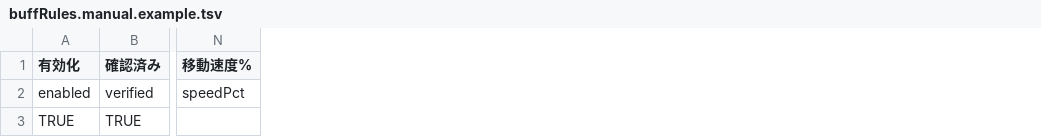
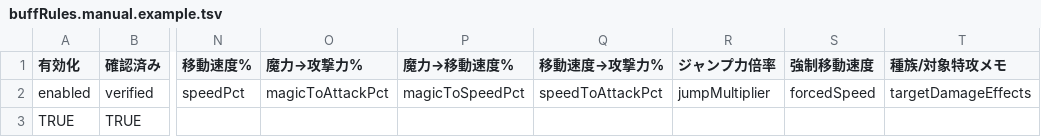
Before and after one commit to sincostanrap-droid/Master-of-Epic-web-damage-tool, a TSV file: data/manual/buffRules.manual.example.tsv, drawn as a sheet; only a part is shown, gaps mark what is left out; the diff names each change by its address in the sheet, - before the commit and + after, or states it on an @@ line.

```diff
--- a/data/manual/buffRules.manual.example.tsv
+++ b/data/manual/buffRules.manual.example.tsv
+column O (魔力→攻撃力%), row 2: magicToAttackPct
+column P (魔力→移動速度%), row 2: magicToSpeedPct
+column Q (移動速度→攻撃力%), row 2: speedToAttackPct
+column R (ジャンプ力倍率), row 2: jumpMultiplier
+column S (強制移動速度), row 2: forcedSpeed
+column T (種族/対象特攻メモ), row 2: targetDamageEffects
```
Also changed, not shown: 43 other files.
